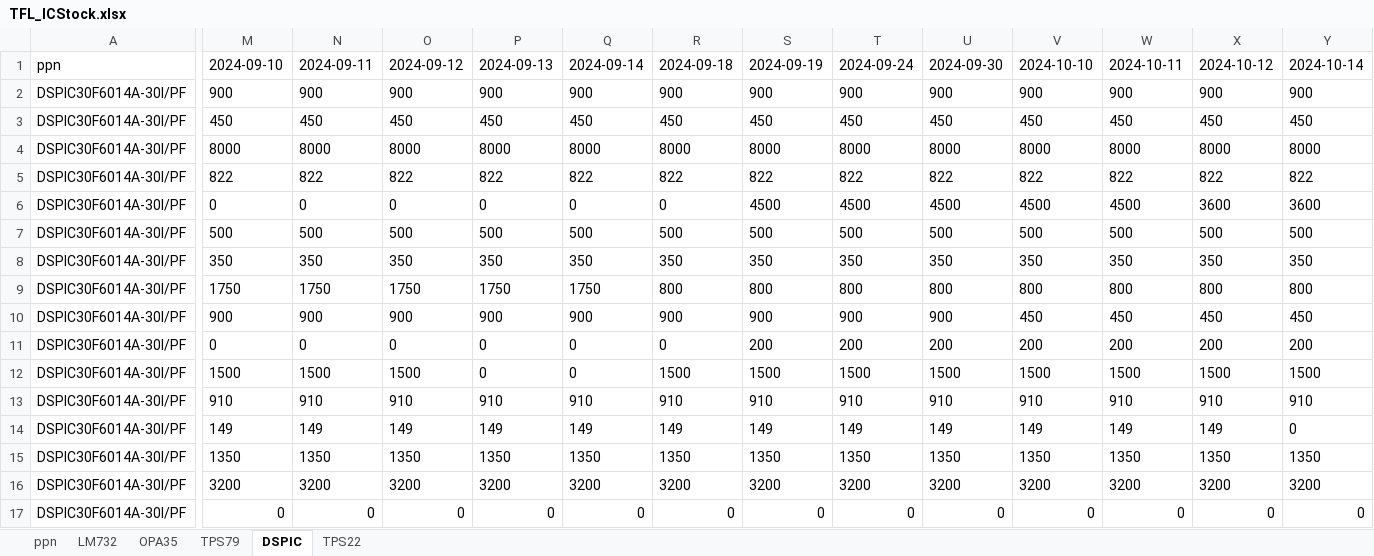
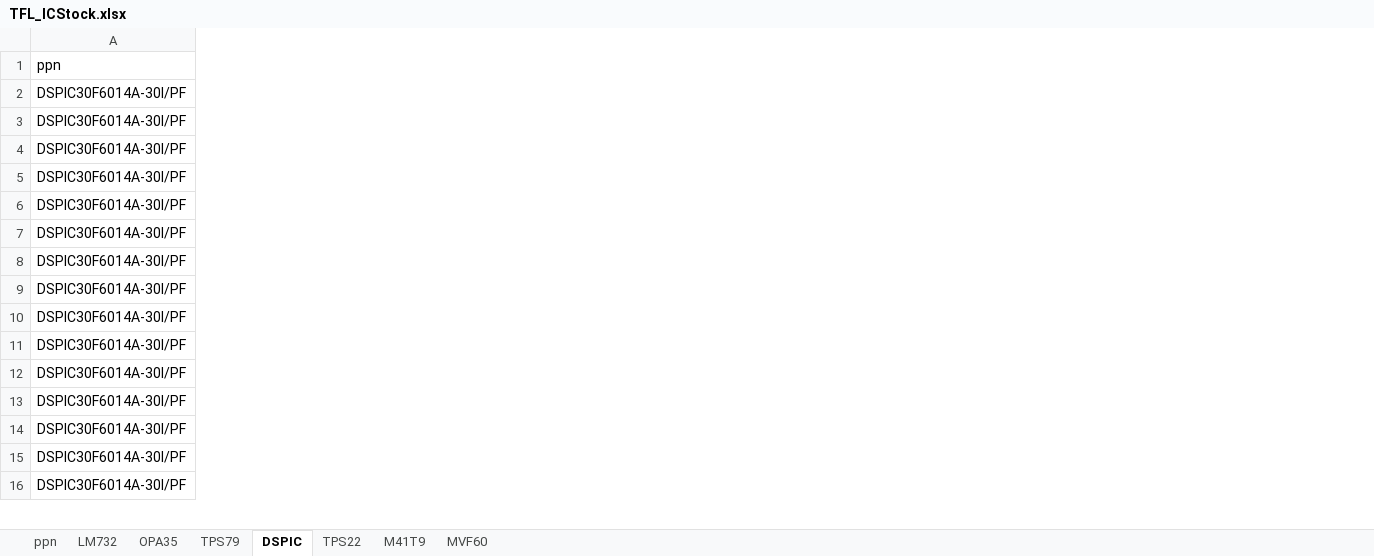
Before and after one commit to gree180160/YJCX_AI, an Excel workbook: IC_stock/TFL_ICStock.xlsx, sheet DSPIC, drawn as a sheet; only a part is shown, gaps mark what is left out; values as stored, in another font and other column widths than the file's, no borders; removed rows and columns are numbered as before the commit, all else as after; rows hold the shown columns only; the diff covers the shown part only; the diff names each change by its address in the sheet, - before the commit and + after, or states it on an @@ line.

```diff
--- a/IC_stock/TFL_ICStock.xlsx (sheet DSPIC)
+++ b/IC_stock/TFL_ICStock.xlsx (sheet DSPIC)
+sheet tab: M41T9
+sheet tab: MVF60
@@ column M (2024-09-10) hidden, rows 2-3: 900 | 450; rows 9-10: 1750 | 900; rows 12-15: 1500 | 910 | 149 | 1350 @@
@@ column N (2024-09-11) hidden, rows 2-3: 900 | 450; rows 9-10: 1750 | 900; rows 12-15: 1500 | 910 | 149 | 1350 @@
@@ column O (2024-09-12) hidden, rows 2-3: 900 | 450; rows 9-10: 1750 | 900; rows 12-15: 1500 | 910 | 149 | 1350 @@
@@ column P (2024-09-13) hidden, rows 2-3: 900 | 450; rows 9-10: 1750 | 900; rows 12-15: 0 | 910 | 149 | 1350 @@
@@ column Q (2024-09-14) hidden, rows 2-3: 900 | 450; rows 9-10: 1750 | 900; rows 12-15: 0 | 910 | 149 | 1350 @@
@@ column R (2024-09-18) hidden, rows 2-3: 900 | 450; rows 9-10: 800 | 900; rows 12-15: 1500 | 910 | 149 | 1350 @@
@@ column S (2024-09-19) hidden, rows 2-3: 900 | 450; rows 9-10: 800 | 900; rows 12-15: 1500 | 910 | 149 | 1350 @@
@@ column T (2024-09-24) hidden, rows 2-3: 900 | 450; rows 9-10: 800 | 900; rows 12-15: 1500 | 910 | 149 | 1350 @@
@@ column U (2024-09-30) hidden, rows 2-3: 900 | 450; rows 9-10: 800 | 900; rows 12-15: 1500 | 910 | 149 | 1350 @@
@@ column V (2024-10-10) hidden, rows 2-3: 900 | 450; rows 9-10: 800 | 450; rows 12-15: 1500 | 910 | 149 | 1350 @@
@@ column W (2024-10-11) hidden, rows 2-3: 900 | 450; rows 9-10: 800 | 450; rows 12-15: 1500 | 910 | 149 | 1350 @@
@@ column X (2024-10-12) hidden, rows 2-3: 900 | 450; rows 9-10: 800 | 450; rows 12-15: 1500 | 910 | 149 | 1350 @@
@@ column Y (2024-10-14) hidden, rows 2-3: 900 | 450; rows 9-10: 800 | 450; rows 12-15: 1500 | 910 | 0 | 1350 @@
@@ row 5 moved to row 3: DSPIC30F6014A-30I/PF @@
@@ row 8 moved to row 4: DSPIC30F6014A-30I/PF @@
@@ row 4 moved to row 5: DSPIC30F6014A-30I/PF @@
@@ row 7 moved to row 6: DSPIC30F6014A-30I/PF @@
+row 7: DSPIC30F6014A-30I/PF
+row 8: DSPIC30F6014A-30I/PF
-row 6: DSPIC30F6014A-30I/PF | 0 | 0 | 0 | 0 | 0 | 0 | 4500 | 4500 | 4500 | 4500 | 4500 | 3600 | 3600
-row 11: DSPIC30F6014A-30I/PF | 0 | 0 | 0 | 0 | 0 | 0 | 200 | 200 | 200 | 200 | 200 | 200 | 200
@@ row 16 moved to row 14: DSPIC30F6014A-30I/PF @@
-row 17: DSPIC30F6014A-30I/PF | 0 | 0 | 0 | 0 | 0 | 0 | 0 | 0 | 0 | 0 | 0 | 0 | 0
```
Also changed, not shown: 7 removed rows, 9 removed columns, 13 edited cells and cell formats elsewhere in this sheet, sheet LM732, sheet OPA35, sheet TPS79, sheet ppn, TArrowStock2411.xlsx, TFiber.xlsx, 40 other files.
